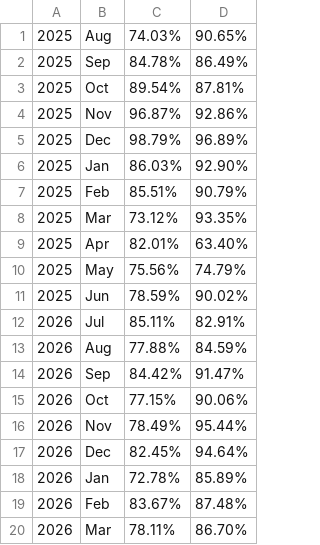
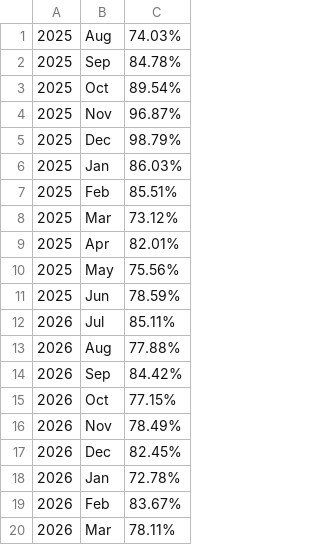
Before and after one commit to karstegg/weekly-report-generator, a CSV file: data/week36/N3 BEV DTe Monthly Availabilities - Week36.csv, drawn as a sheet; the diff names each change by its address in the sheet, - before the commit and + after, or states it on an @@ line.

```diff
--- a/data/week36/N3 BEV DTe Monthly Availabilities - Week36.csv
+++ b/data/week36/N3 BEV DTe Monthly Availabilities - Week36.csv
-column D, rows 1-20: 90.65% | 86.49% | 87.81% | 92.86% | 96.89% | 92.90% | 90.79% | 93.35% | 63.40% | 74.79% | 90.02% | 82.91% | 84.59% | 91.47% | 90.06% | 95.44% | 94.64% | 85.89% | 87.48% | 86.70%
```
Also changed, not shown: data/week36/N3 BEV DTe Weekly Availabilities - Week36.csv, data/week36/N3 BEV FLe Monthly Availabilities - Week36.csv, 12 other files.
